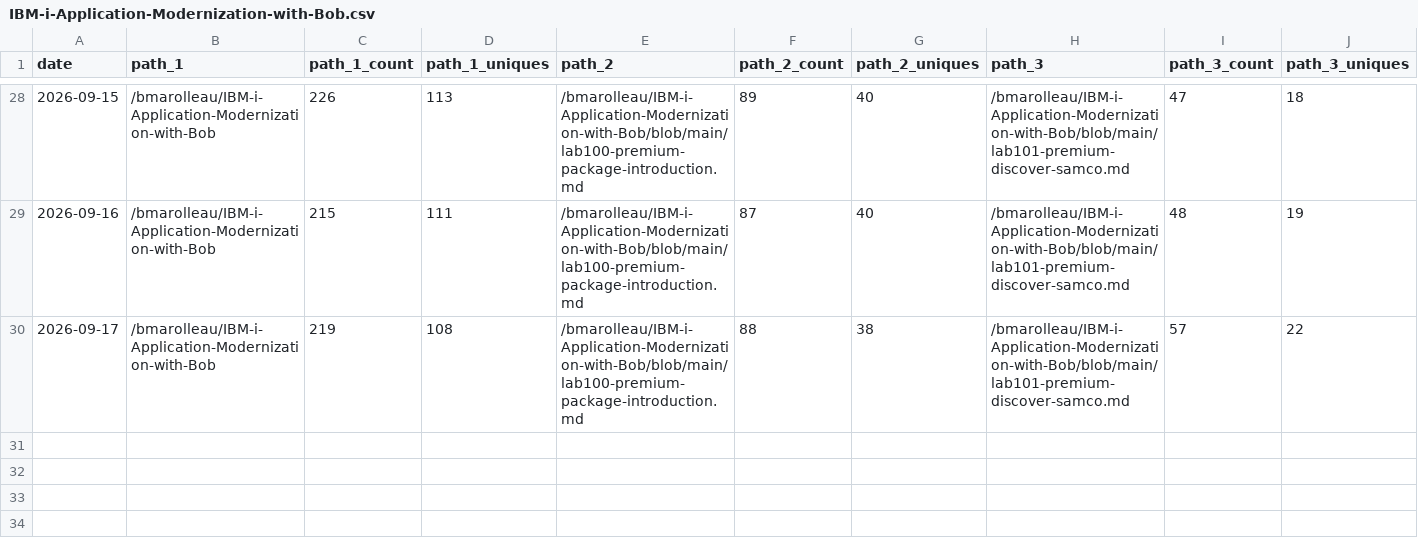
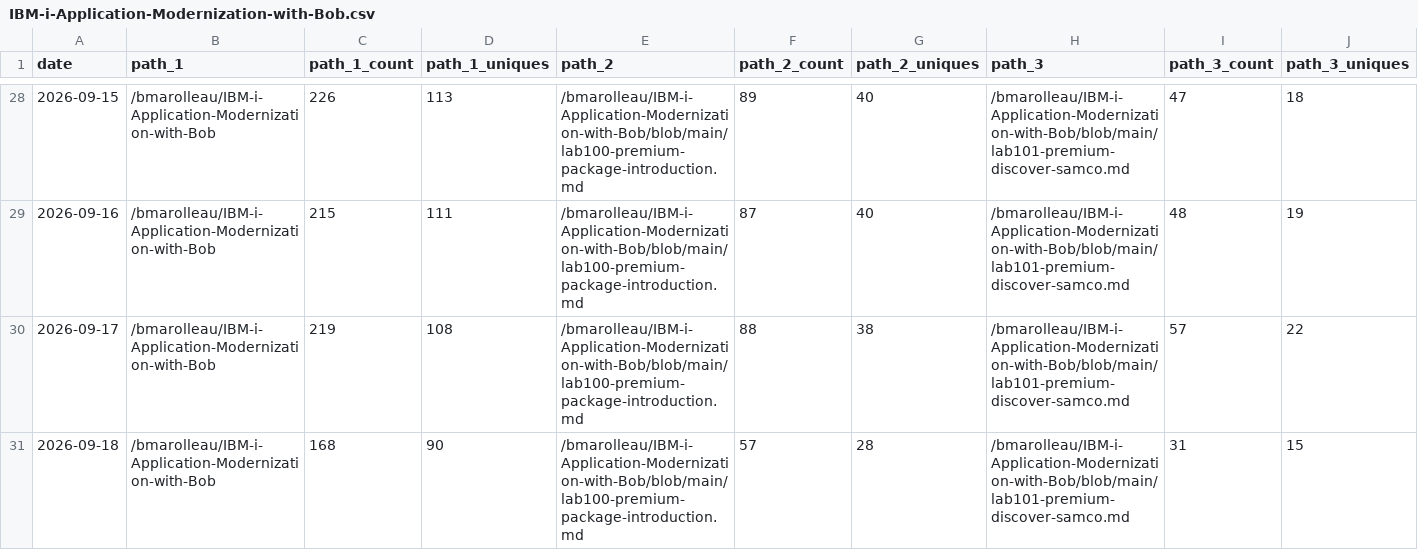
Before and after one commit to bmarolleau/github-repo-traffic-stats, a CSV file: data/github_paths/IBM-i-Application-Modernization-with-Bob.csv, drawn as a sheet; only a part is shown, gaps mark what is left out; rows hold the shown columns only; the diff names each change by its address in the sheet, - before the commit and + after, or states it on an @@ line.

Commit message:
data update

```diff
--- a/data/github_paths/IBM-i-Application-Modernization-with-Bob.csv
+++ b/data/github_paths/IBM-i-Application-Modernization-with-Bob.csv
+row 31: 2026-09-18 | /bmarolleau/IBM-i-Application-Modernization-with-Bob | 168 | 90 | /bmarolleau/IBM-i-Application-Modernization-with-Bob/blob/main/lab100-premium-package-introduction.md | 57 | 28 | /bmarolleau/IBM-i-Application-Modernization-with-Bob/blob/main/lab101-premium-discover-samco.md | 31 | 15
```
Also changed, not shown: data/github_paths/bmarolleau.github.io.csv, data/github_paths/flight400-demo.csv, 13 other files.
